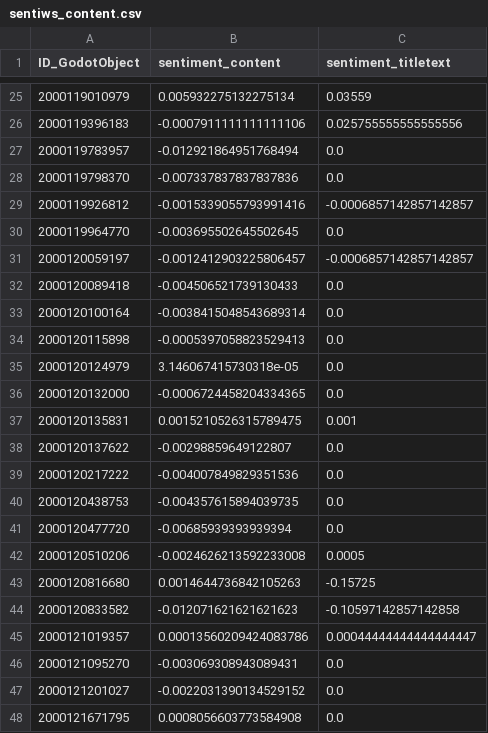
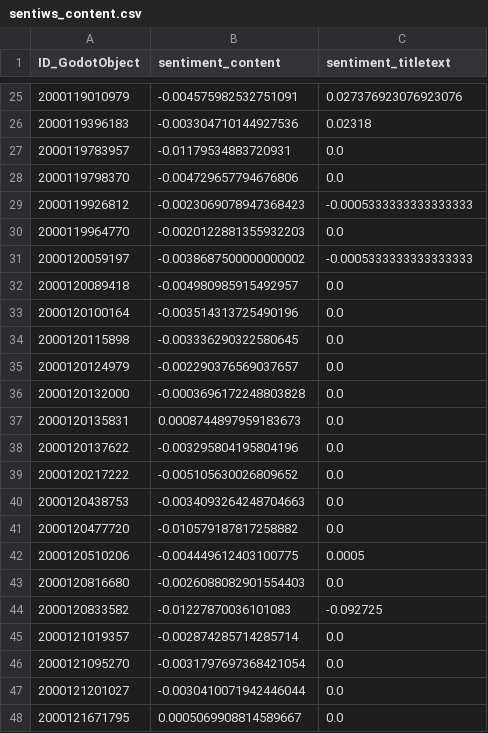
Before and after one commit to lukasthekid/corona-mask-requirement-nlp-analysis, a CSV file: data/feature/sentiws_content.csv, drawn as a sheet; only a part is shown, gaps mark what is left out; the diff covers the shown part only.

```diff
--- a/data/feature/sentiws_content.csv
+++ b/data/feature/sentiws_content.csv
@@ -25,24 +25,24 @@ ID_GodotObject,sentiment_content,sentiment_titletext
-2000119010979,0.005932275132275134,0.03559
-2000119396183,-0.0007911111111111106,0.025755555555555556
-2000119783957,-0.012921864951768494,0.0
-2000119798370,-0.007337837837837836,0.0
-2000119926812,-0.0015339055793991416,-0.0006857142857142857
-2000119964770,-0.003695502645502645,0.0
-2000120059197,-0.0012412903225806457,-0.0006857142857142857
-2000120089418,-0.004506521739130433,0.0
-2000120100164,-0.0038415048543689314,0.0
-2000120115898,-0.0005397058823529413,0.0
-2000120124979,3.146067415730318e-05,0.0
-2000120132000,-0.0006724458204334365,0.0
-2000120135831,0.0015210526315789475,0.001
-2000120137622,-0.00298859649122807,0.0
-2000120217222,-0.004007849829351536,0.0
-2000120438753,-0.004357615894039735,0.0
-2000120477720,-0.00685939393939394,0.0
-2000120510206,-0.0024626213592233008,0.0005
-2000120816680,0.0014644736842105263,-0.15725
-2000120833582,-0.012071621621621623,-0.10597142857142858
-2000121019357,0.00013560209424083786,0.00044444444444444447
-2000121095270,-0.003069308943089431,0.0
-2000121201027,-0.0022031390134529152,0.0
-2000121671795,0.0008056603773584908,0.0
+2000119010979,-0.004575982532751091,0.027376923076923076
+2000119396183,-0.003304710144927536,0.02318
+2000119783957,-0.01179534883720931,0.0
+2000119798370,-0.004729657794676806,0.0
+2000119926812,-0.0023069078947368423,-0.0005333333333333333
+2000119964770,-0.0020122881355932203,0.0
+2000120059197,-0.0038687500000000002,-0.0005333333333333333
+2000120089418,-0.004980985915492957,0.0
+2000120100164,-0.003514313725490196,0.0
+2000120115898,-0.003336290322580645,0.0
+2000120124979,-0.002290376569037657,0.0
+2000120132000,-0.0003696172248803828,0.0
+2000120135831,0.0008744897959183673,0.0
+2000120137622,-0.003295804195804196,0.0
+2000120217222,-0.005105630026809652,0.0
+2000120438753,-0.0034093264248704663,0.0
+2000120477720,-0.010579187817258882,0.0
+2000120510206,-0.004449612403100775,0.0005
+2000120816680,-0.0026088082901554403,0.0
+2000120833582,-0.01227870036101083,-0.092725
+2000121019357,-0.002874285714285714,0.0
+2000121095270,-0.0031797697368421054,0.0
+2000121201027,-0.0030410071942446044,0.0
+2000121671795,0.0005069908814589667,0.0
```
Also changed, not shown: 102 edited cells elsewhere in this file, data/feature/clusters/0_cluster.csv, data/feature/knn_clustering.csv, 20 other files.
